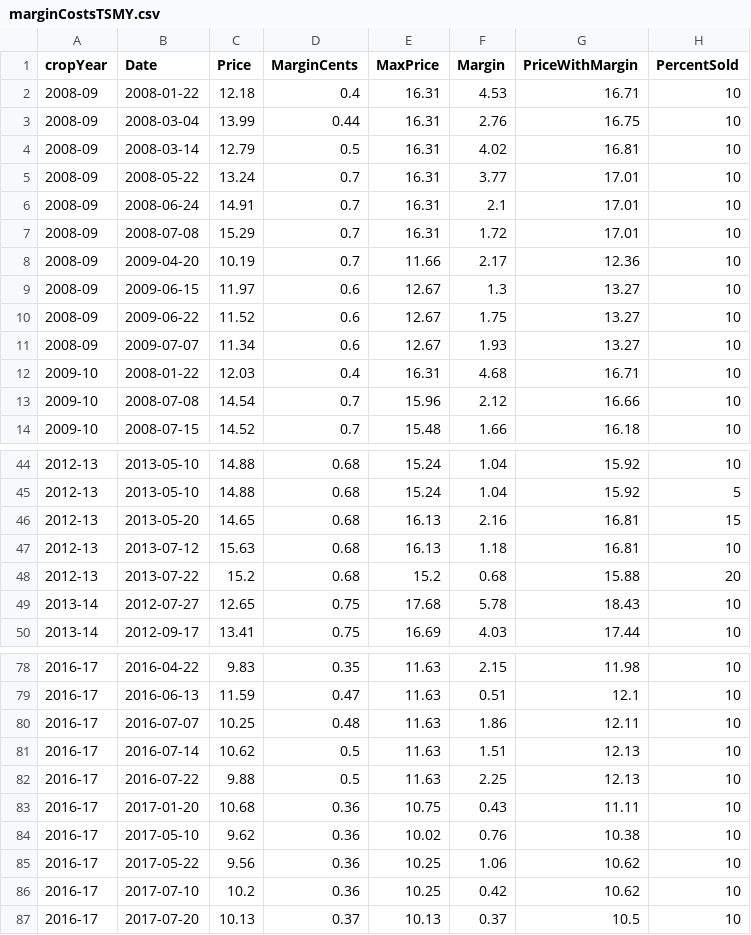
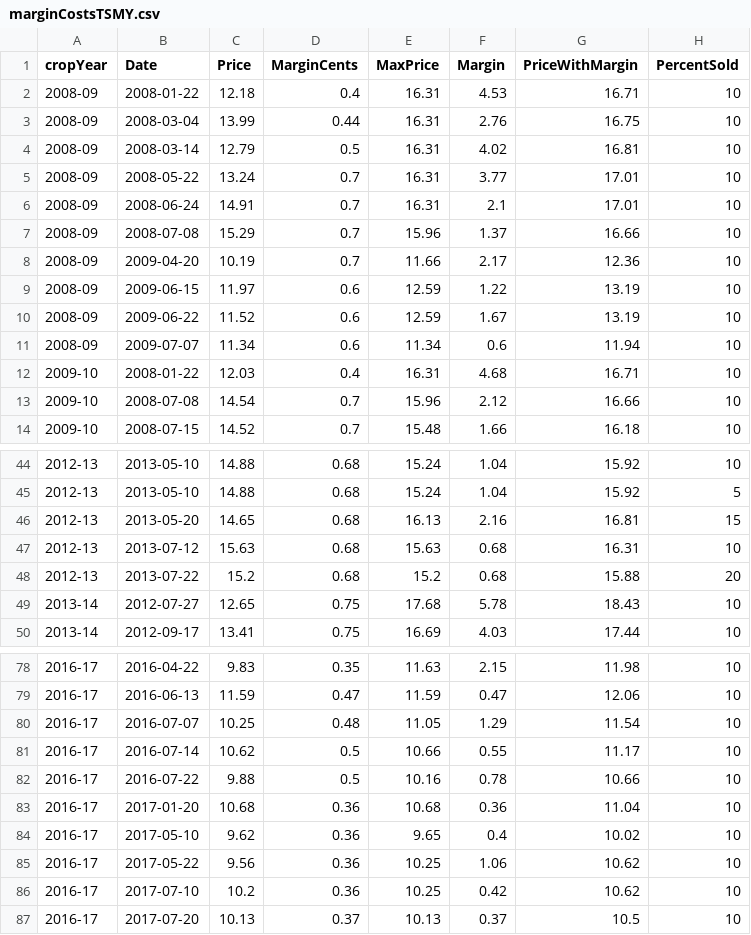
Before and after one commit to enscully/FAPRI, a CSV file: Margin Script Files/Soybean/marginCostsTSMY.csv, drawn as a sheet; only a part is shown, gaps mark what is left out; the diff covers the shown part only.

```diff
--- a/Margin Script Files/Soybean/marginCostsTSMY.csv
+++ b/Margin Script Files/Soybean/marginCostsTSMY.csv
@@ -6,7 +6,7 @@
 "2008-09",2008-06-24,14.91,0.7,16.31,2.1,17.01,"10"
-"2008-09",2008-07-08,15.29,0.7,16.31,1.72,17.01,"10"
+"2008-09",2008-07-08,15.29,0.7,15.96,1.37,16.66,"10"
 "2008-09",2009-04-20,10.19,0.7,11.66,2.17,12.36,"10"
-"2008-09",2009-06-15,11.97,0.6,12.67,1.3,13.27,"10"
-"2008-09",2009-06-22,11.52,0.6,12.67,1.75,13.27,"10"
-"2008-09",2009-07-07,11.34,0.6,12.67,1.93,13.27,"10"
+"2008-09",2009-06-15,11.97,0.6,12.59,1.22,13.19,"10"
+"2008-09",2009-06-22,11.52,0.6,12.59,1.67,13.19,"10"
+"2008-09",2009-07-07,11.34,0.6,11.34,0.6,11.94,"10"
 "2009-10",2008-01-22,12.03,0.4,16.31,4.68,16.71,"10"
@@ -46,3 +46,3 @@
 "2012-13",2013-05-20,14.65,0.68,16.13,2.16,16.81,"15"
-"2012-13",2013-07-12,15.63,0.68,16.13,1.18,16.81,"10"
+"2012-13",2013-07-12,15.63,0.68,15.63,0.68,16.31,"10"
 "2012-13",2013-07-22,15.2,0.68,15.2,0.68,15.88,"20"
@@ -78,8 +78,8 @@
 "2016-17",2016-04-22,9.83,0.35,11.63,2.15,11.98,"10"
-"2016-17",2016-06-13,11.59,0.47,11.63,0.51,12.1,"10"
-"2016-17",2016-07-07,10.25,0.48,11.63,1.86,12.11,"10"
-"2016-17",2016-07-14,10.62,0.5,11.63,1.51,12.13,"10"
-"2016-17",2016-07-22,9.88,0.5,11.63,2.25,12.13,"10"
-"2016-17",2017-01-20,10.68,0.36,10.75,0.43,11.11,"10"
-"2016-17",2017-05-10,9.62,0.36,10.02,0.76,10.38,"10"
+"2016-17",2016-06-13,11.59,0.47,11.59,0.47,12.06,"10"
+"2016-17",2016-07-07,10.25,0.48,11.05,1.29,11.54,"10"
+"2016-17",2016-07-14,10.62,0.5,10.66,0.55,11.17,"10"
+"2016-17",2016-07-22,9.88,0.5,10.16,0.78,10.66,"10"
+"2016-17",2017-01-20,10.68,0.36,10.68,0.36,11.04,"10"
+"2016-17",2017-05-10,9.62,0.36,9.65,0.4,10.02,"10"
 "2016-17",2017-05-22,9.56,0.36,10.25,1.06,10.62,"10"
```
Also changed, not shown: 48 edited cells elsewhere in this file, Margin Script Files/Soybean/marginCostsPOMY.csv, 1 other file.
